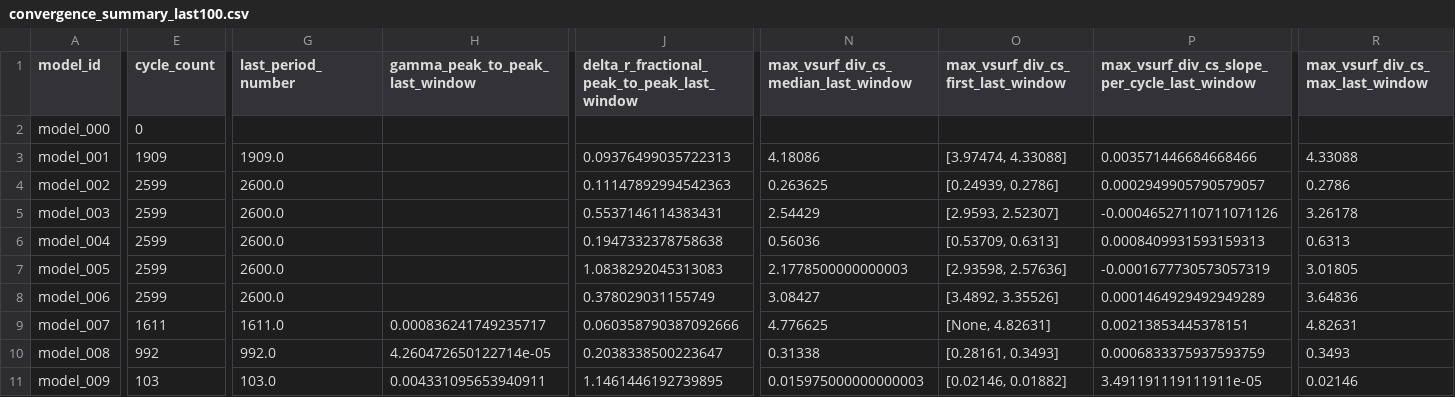
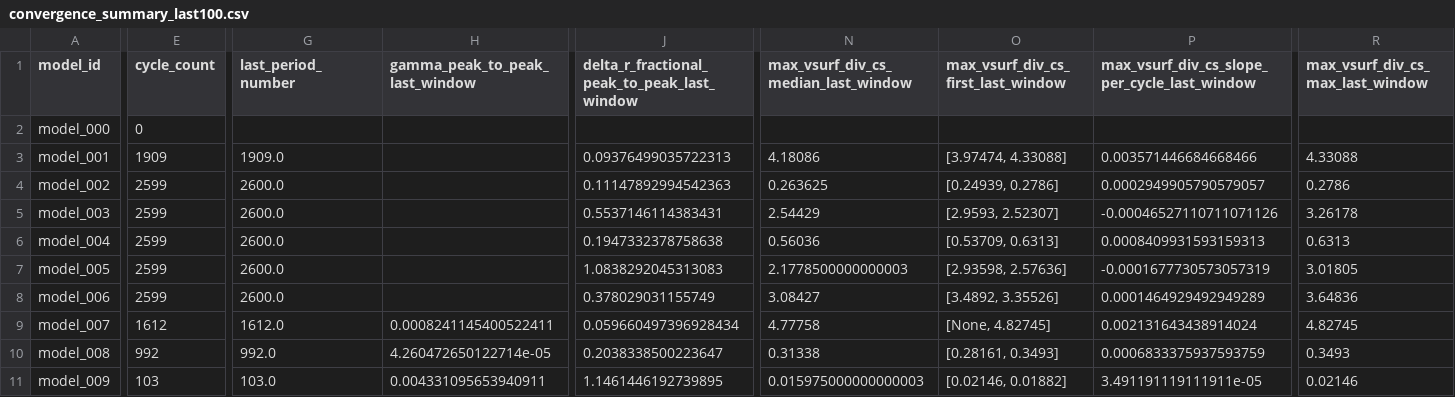
Before and after one commit to earlbellinger/earlbellinger.github.io, a CSV file: apps/kappa/metadata/convergence_summary_last100.csv, drawn as a sheet; only a part is shown, gaps mark what is left out; the diff names each change by its address in the sheet, - before the commit and + after, or states it on an @@ line.

Commit message:
Refresh Kappa active convergence status

```diff
--- a/apps/kappa/metadata/convergence_summary_last100.csv
+++ b/apps/kappa/metadata/convergence_summary_last100.csv
-E9 (cycle_count): 1611
+E9 (cycle_count): 1612
-G9 (last_period_number): 1611.0
+G9 (last_period_number): 1612.0
-H9 (gamma_peak_to_peak_last_window): 0.000836241749235717
+H9 (gamma_peak_to_peak_last_window): 0.0008241145400522411
-J9: 0.060358790387092666
+J9: 0.059660497396928434
-N9: 4.776625
+N9: 4.77758
-O9: [None, 4.82631]
+O9: [None, 4.82745]
-P9: 0.00213853445378151
+P9: 0.002131643438914024
-R9 (max_vsurf_div_cs_max_last_window): 4.82631
+R9 (max_vsurf_div_cs_max_last_window): 4.82745
```
Also changed, not shown: 13 other files.
